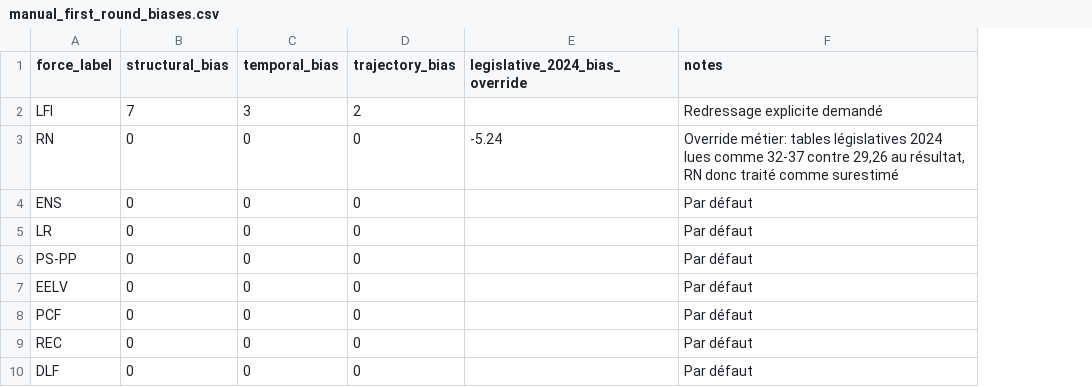
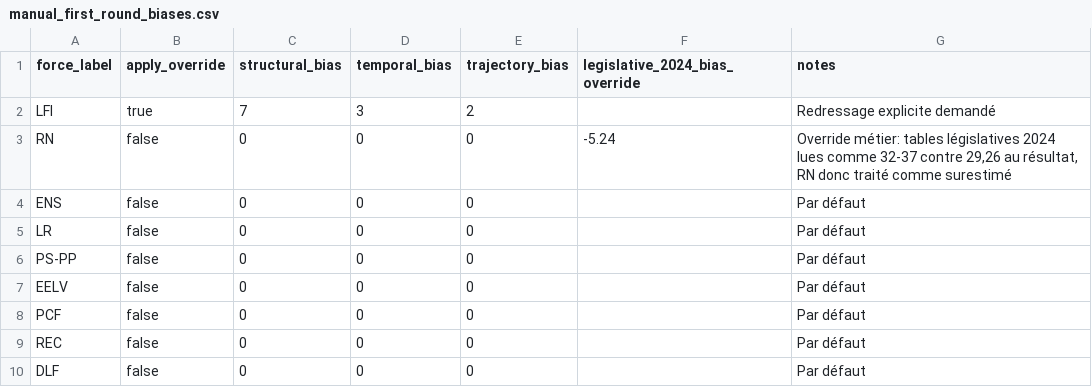
Before and after one commit to guillaumeboileaupro/presidentielle-2027-polls, a CSV file: data/reference/manual_first_round_biases.csv, drawn as a sheet; the diff names each change by its address in the sheet, - before the commit and + after, or states it on an @@ line.

```diff
--- a/data/reference/manual_first_round_biases.csv
+++ b/data/reference/manual_first_round_biases.csv
+column B (apply_override), rows 2-10: true | false | false | false | false | false | false | false | false
```
Also changed, not shown: 3 other files.
